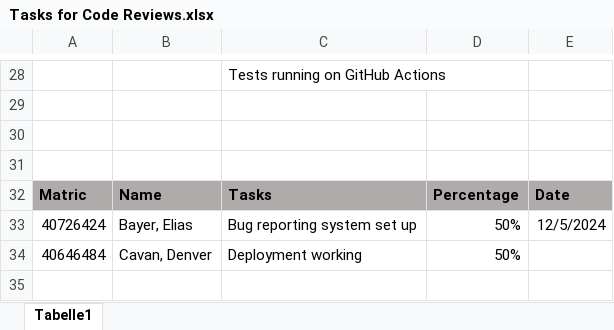
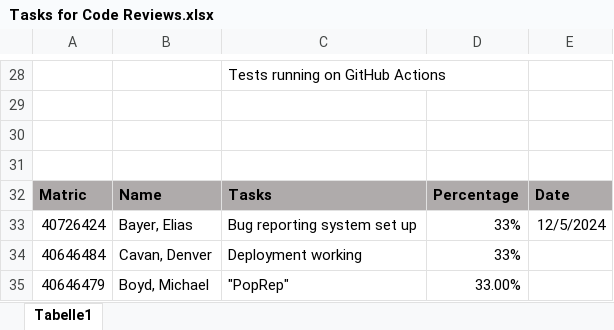
Before and after one commit to MichaelBoyd320/SEMGroupRep, an Excel workbook: Assessment Tasks/Tasks for Code Reviews.xlsx, sheet Tabelle1, drawn as a sheet; only a part is shown, gaps mark what is left out; values as stored, in another font and other column widths than the file's, no borders; charts and pictures not drawn; the diff names each change by its address in the sheet, - before the commit and + after, or states it on an @@ line.

Commit message:
Task excel updated for code review 4

```diff
--- a/Assessment Tasks/Tasks for Code Reviews.xlsx (sheet Tabelle1)
+++ b/Assessment Tasks/Tasks for Code Reviews.xlsx (sheet Tabelle1)
-D33:D34: 50%
+D33:D34: 33%
+row 35: 40646479 | Boyd, Michael | "PopRep" | 33.00%
```
